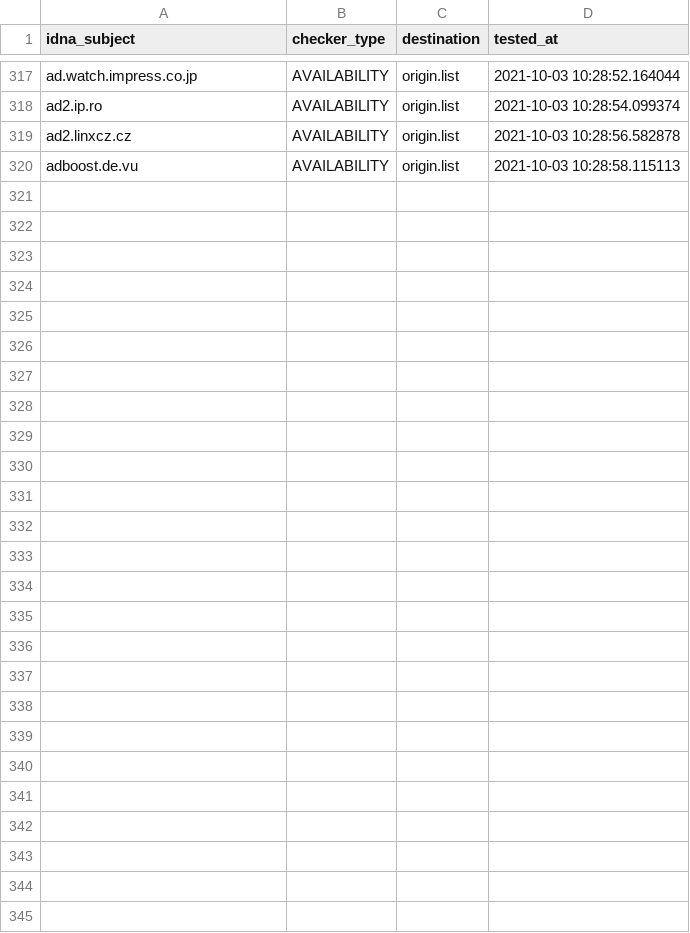
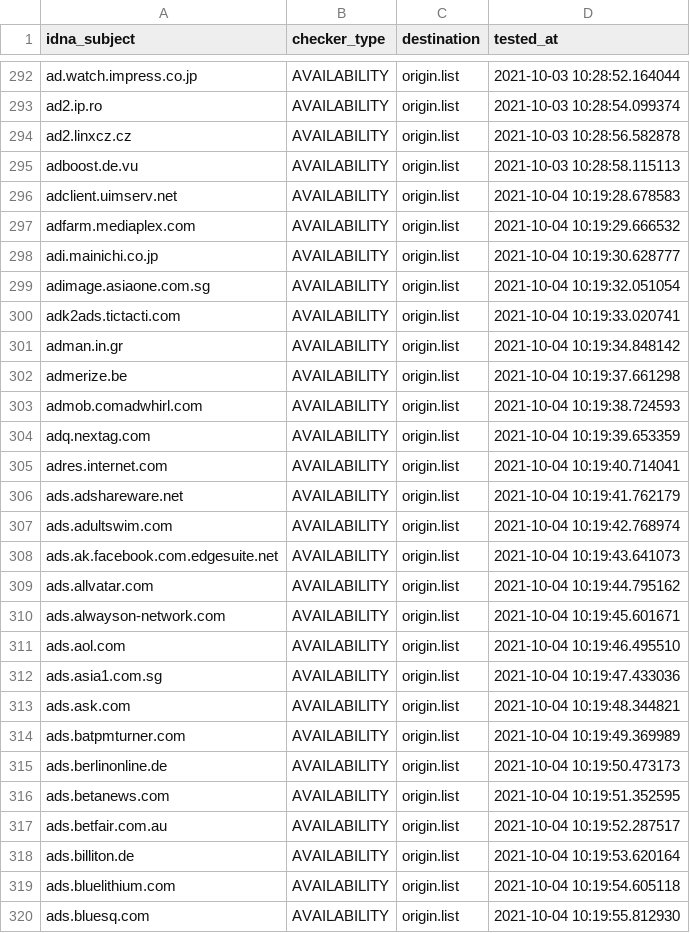
Before and after one commit to dead-hosts/Ad-filter-list_web_disconnect.me, a CSV file: .pyfunceble/inactive.csv, drawn as a sheet; only a part is shown, gaps mark what is left out; the diff covers the shown part only.

Commit message:
[Autosave][Dead-Hosts::Ad-filter-list_web_disconnect.me]
urBcCEWX9Rn_NoamLVzYgNbo

```diff
--- a/.pyfunceble/inactive.csv
+++ b/.pyfunceble/inactive.csv
@@ -320 +295,26 @@ ad2.linxcz.cz,AVAILABILITY,origin.list,2021-10-03 10:28:56.582878
 adboost.de.vu,AVAILABILITY,origin.list,2021-10-03 10:28:58.115113
+adclient.uimserv.net,AVAILABILITY,origin.list,2021-10-04 10:19:28.678583
+adfarm.mediaplex.com,AVAILABILITY,origin.list,2021-10-04 10:19:29.666532
+adi.mainichi.co.jp,AVAILABILITY,origin.list,2021-10-04 10:19:30.628777
+adimage.asiaone.com.sg,AVAILABILITY,origin.list,2021-10-04 10:19:32.051054
+adk2ads.tictacti.com,AVAILABILITY,origin.list,2021-10-04 10:19:33.020741
+adman.in.gr,AVAILABILITY,origin.list,2021-10-04 10:19:34.848142
+admerize.be,AVAILABILITY,origin.list,2021-10-04 10:19:37.661298
+admob.comadwhirl.com,AVAILABILITY,origin.list,2021-10-04 10:19:38.724593
+adq.nextag.com,AVAILABILITY,origin.list,2021-10-04 10:19:39.653359
+adres.internet.com,AVAILABILITY,origin.list,2021-10-04 10:19:40.714041
+ads.adshareware.net,AVAILABILITY,origin.list,2021-10-04 10:19:41.762179
+ads.adultswim.com,AVAILABILITY,origin.list,2021-10-04 10:19:42.768974
+ads.ak.facebook.com.edgesuite.net,AVAILABILITY,origin.list,2021-10-04 10:19:43.641073
+ads.allvatar.com,AVAILABILITY,origin.list,2021-10-04 10:19:44.795162
+ads.alwayson-network.com,AVAILABILITY,origin.list,2021-10-04 10:19:45.601671
+ads.aol.com,AVAILABILITY,origin.list,2021-10-04 10:19:46.495510
+ads.asia1.com.sg,AVAILABILITY,origin.list,2021-10-04 10:19:47.433036
+ads.ask.com,AVAILABILITY,origin.list,2021-10-04 10:19:48.344821
+ads.batpmturner.com,AVAILABILITY,origin.list,2021-10-04 10:19:49.369989
+ads.berlinonline.de,AVAILABILITY,origin.list,2021-10-04 10:19:50.473173
+ads.betanews.com,AVAILABILITY,origin.list,2021-10-04 10:19:51.352595
+ads.betfair.com.au,AVAILABILITY,origin.list,2021-10-04 10:19:52.287517
+ads.billiton.de,AVAILABILITY,origin.list,2021-10-04 10:19:53.620164
+ads.bluelithium.com,AVAILABILITY,origin.list,2021-10-04 10:19:54.605118
+ads.bluesq.com,AVAILABILITY,origin.list,2021-10-04 10:19:55.812930
```
Also changed, not shown: 25 removed rows elsewhere in this file, 10 other files.
